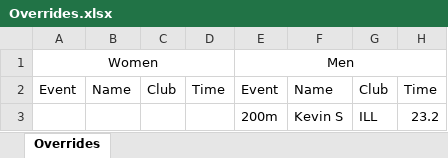
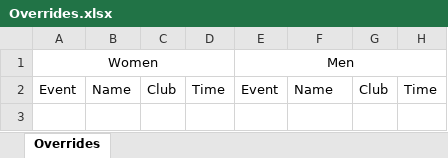
Before and after one commit to mkreiser/NationalsScoringModel, an Excel workbook: Overrides.xlsx, sheet Overrides, drawn as a sheet; values as stored, in another font and other column widths than the file's, no borders; the diff names each change by its address in the sheet, - before the commit and + after, or states it on an @@ line.

Commit message:
Remove override

```diff
--- a/Overrides.xlsx (sheet Overrides)
+++ b/Overrides.xlsx (sheet Overrides)
-row 3:  |  |  |  | 200m | Kevin S | ILL | 23.2
```
